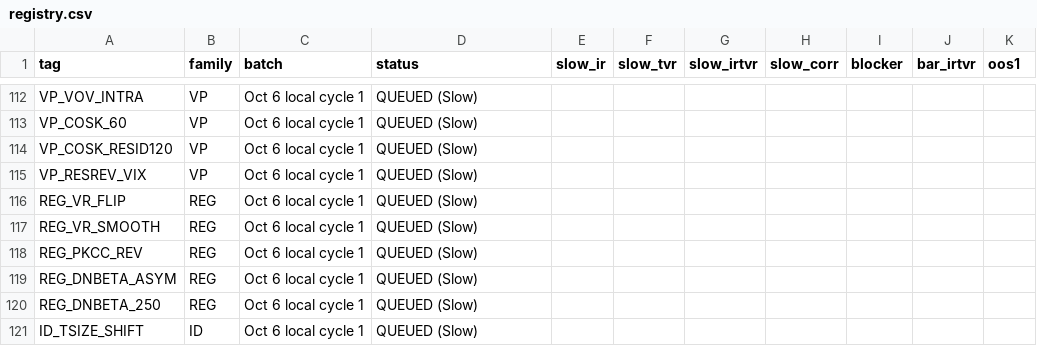
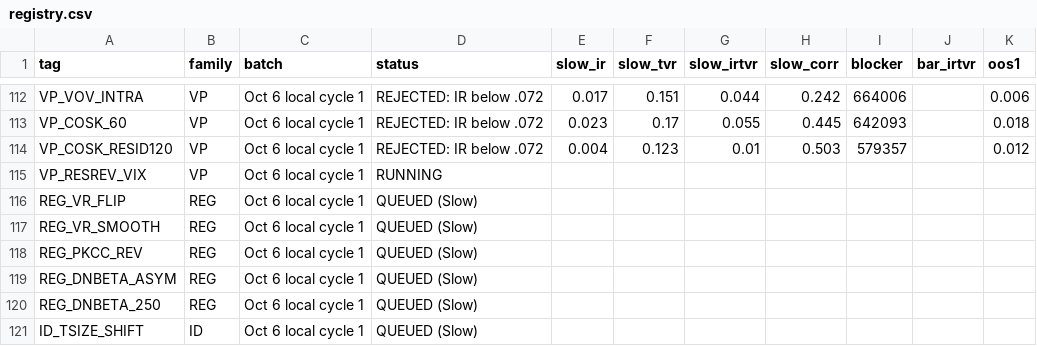
Before and after one commit to abhinavteja2005/trexquant-alpha-research, a CSV file: alphas/registry.csv, drawn as a sheet; only a part is shown, gaps mark what is left out; the diff covers the shown part only; the diff names each change by its address in the sheet, - before the commit and + after, or states it on an @@ line.

```diff
--- a/alphas/registry.csv
+++ b/alphas/registry.csv
-D112:D114 (status): QUEUED (Slow)
+D112:D114 (status): REJECTED: IR below .072
-E112 (slow_ir): (empty)
+E112 (slow_ir): 0.017
-F112 (slow_tvr): (empty)
+F112 (slow_tvr): 0.151
-G112 (slow_irtvr): (empty)
+G112 (slow_irtvr): 0.044
-H112 (slow_corr): (empty)
+H112 (slow_corr): 0.242
-I112 (blocker): (empty)
+I112 (blocker): 664006
-K112 (oos1): (empty)
+K112 (oos1): 0.006
-E113 (slow_ir): (empty)
+E113 (slow_ir): 0.023
-F113 (slow_tvr): (empty)
+F113 (slow_tvr): 0.17
-G113 (slow_irtvr): (empty)
+G113 (slow_irtvr): 0.055
-H113 (slow_corr): (empty)
+H113 (slow_corr): 0.445
-I113 (blocker): (empty)
+I113 (blocker): 642093
-K113 (oos1): (empty)
+K113 (oos1): 0.018
-E114 (slow_ir): (empty)
+E114 (slow_ir): 0.004
-F114 (slow_tvr): (empty)
+F114 (slow_tvr): 0.123
-G114 (slow_irtvr): (empty)
+G114 (slow_irtvr): 0.01
-H114 (slow_corr): (empty)
+H114 (slow_corr): 0.503
-I114 (blocker): (empty)
+I114 (blocker): 579357
-K114 (oos1): (empty)
+K114 (oos1): 0.012
-D115 (status): QUEUED (Slow)
+D115 (status): RUNNING
```
Also changed, not shown: 7 added rows and 42 edited cells elsewhere in this file, 5 other files.
